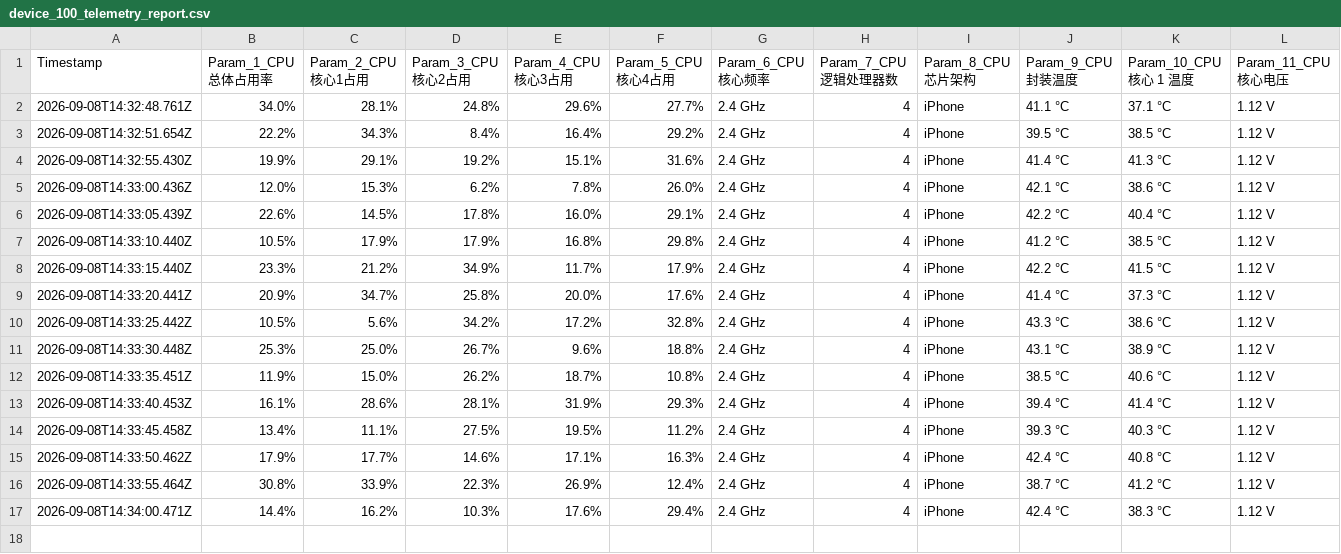
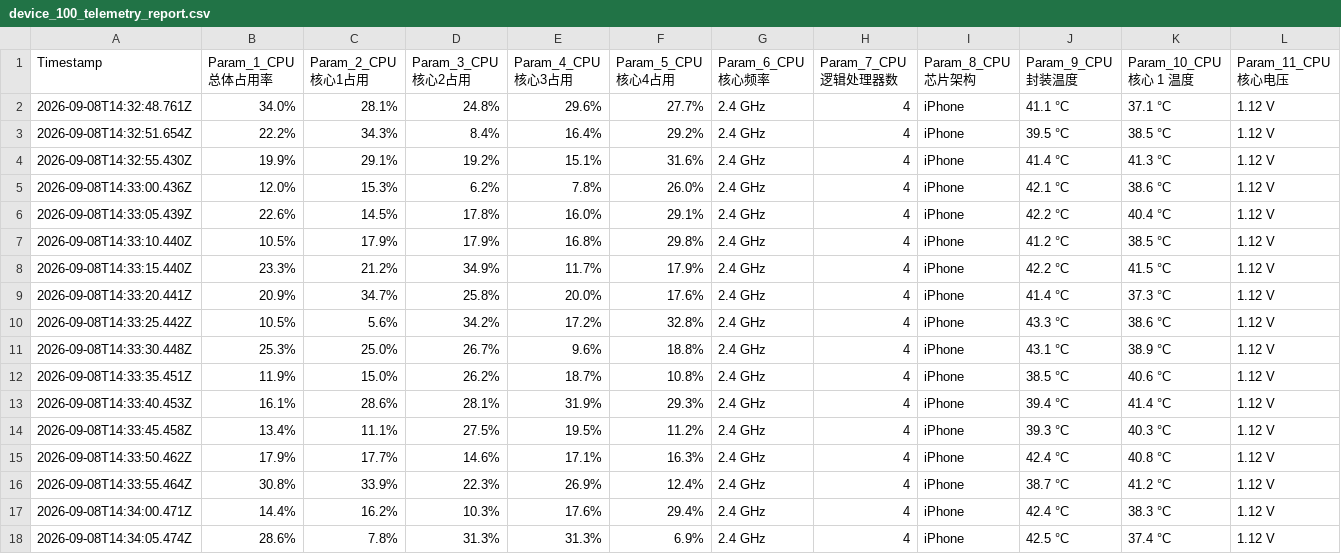
Before and after one commit to chantianseng/gps_location_name, a CSV file: device_100_telemetry_report.csv, drawn as a sheet; only a part is shown; rows hold the shown columns only; the diff names each change by its address in the sheet, - before the commit and + after, or states it on an @@ line.

Commit message:
Telemetry report 100 parameters update at 2026-09-08T14:34:05.474Z

```diff
--- a/device_100_telemetry_report.csv
+++ b/device_100_telemetry_report.csv
+row 18: 2026-09-08T14:34:05.474Z | 28.6% | 7.8% | 31.3% | 31.3% | 6.9% | 2.4 GHz | 4 | iPhone | 42.5 °C | 37.4 °C | 1.12 V
```
